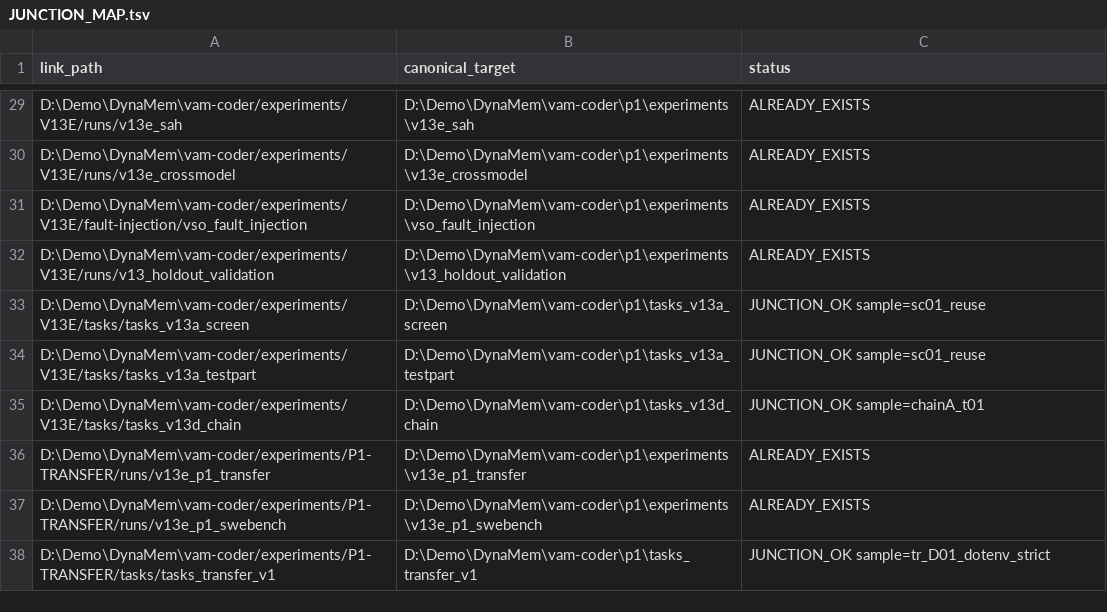
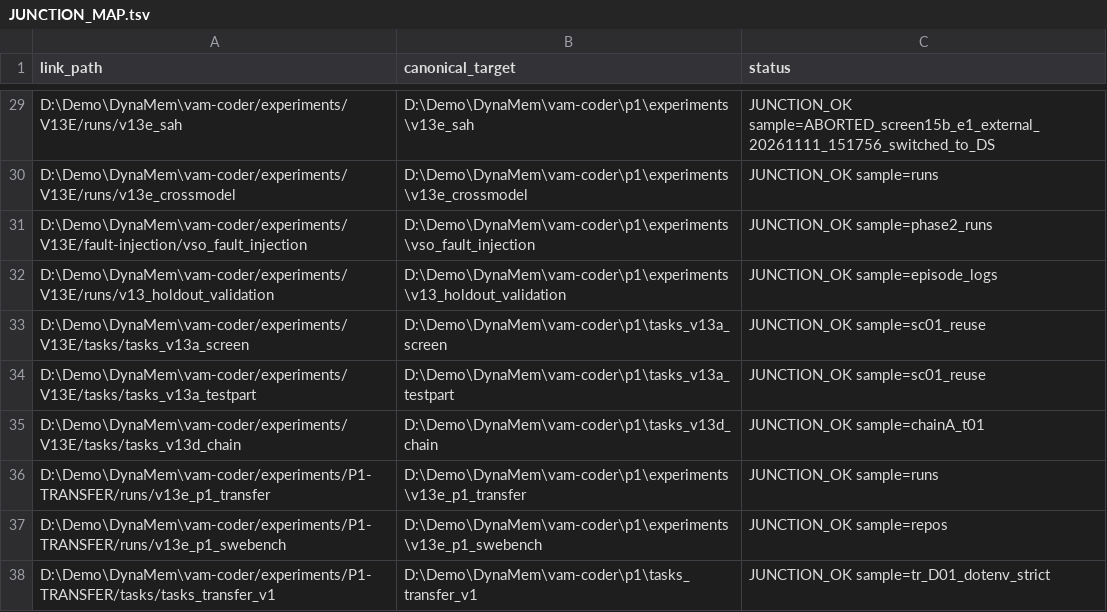
Before and after one commit to Clownfish170/vam-coder, a TSV file: docs/JUNCTION_MAP.tsv, drawn as a sheet; only a part is shown, gaps mark what is left out; the diff covers the shown part only; the diff names each change by its address in the sheet, - before the commit and + after, or states it on an @@ line.

Commit message:
docs(structure): refresh junction map after restore

```diff
--- a/docs/JUNCTION_MAP.tsv
+++ b/docs/JUNCTION_MAP.tsv
-C29 (status): ALREADY_EXISTS
+C29 (status): JUNCTION_OK sample=ABORTED_screen15b_e1_external_20261111_151756_switched_to_DS
-C30 (status): ALREADY_EXISTS
+C30 (status): JUNCTION_OK sample=runs
-C31 (status): ALREADY_EXISTS
+C31 (status): JUNCTION_OK sample=phase2_runs
-C32 (status): ALREADY_EXISTS
+C32 (status): JUNCTION_OK sample=episode_logs
-C36 (status): ALREADY_EXISTS
+C36 (status): JUNCTION_OK sample=runs
-C37 (status): ALREADY_EXISTS
+C37 (status): JUNCTION_OK sample=repos
```
Also changed, not shown: 26 edited cells elsewhere in this file.
